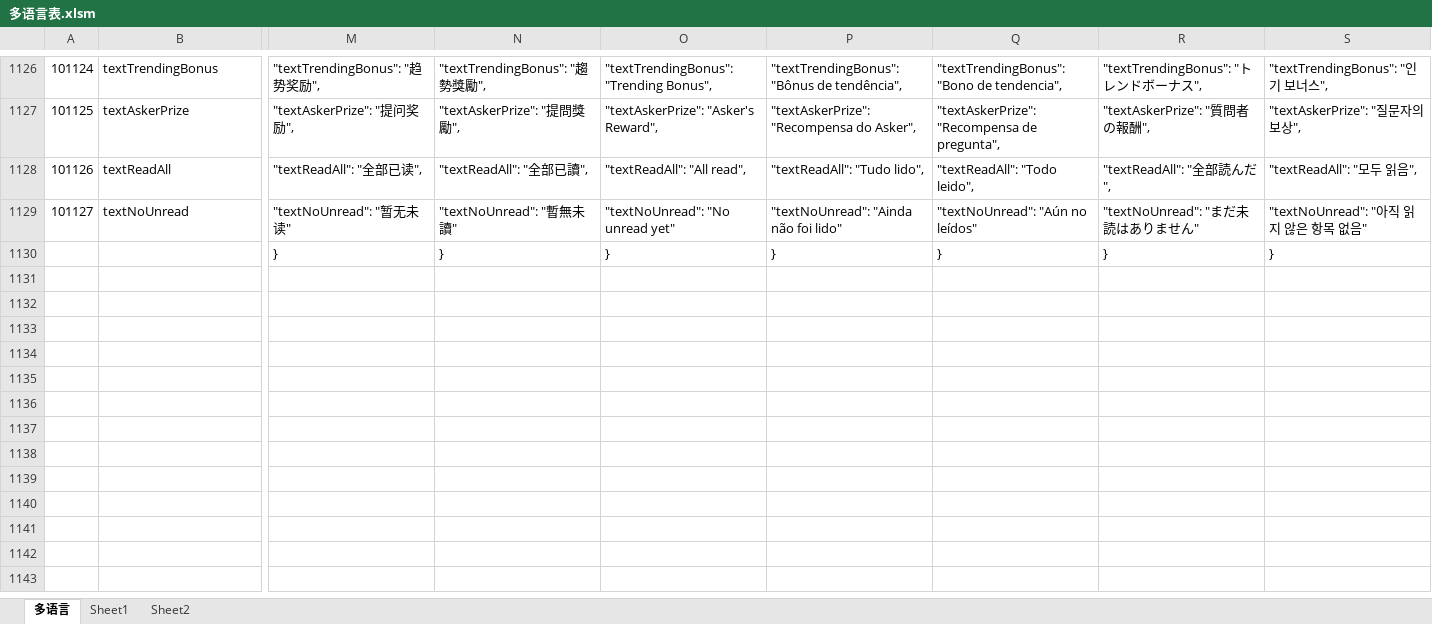
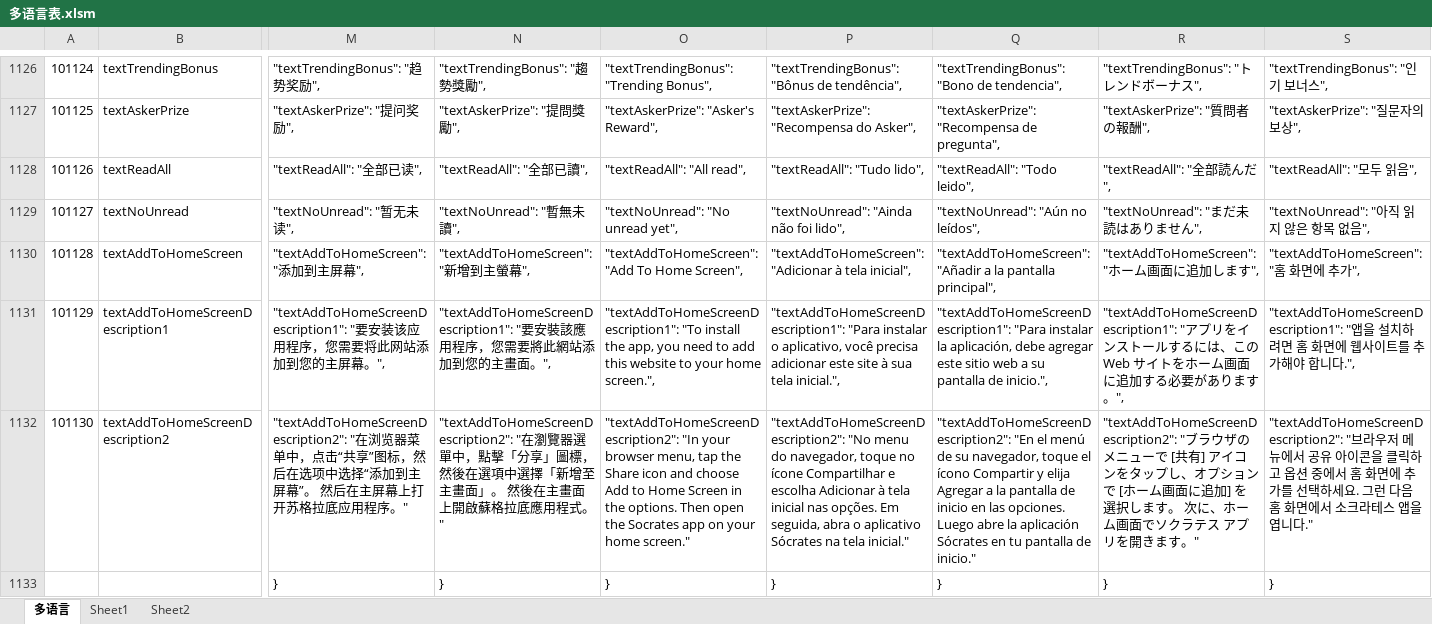
Before and after one commit to liujianyu57/socrates-lang, an Excel workbook: 多语言表.xlsm, sheet 多语言, drawn as a sheet; only a part is shown, gaps mark what is left out; values as stored, in another font and other column widths than the file's, no borders; charts and pictures and conditional formats not drawn; rows hold the shown columns only; the diff covers the shown part only; the diff names each change by its address in the sheet, - before the commit and + after, or states it on an @@ line.

```diff
--- a/多语言表.xlsm (sheet 多语言)
+++ b/多语言表.xlsm (sheet 多语言)
-M1129: "textNoUnread": "暂无未读"
+M1129: "textNoUnread": "暂无未读",
-N1129: "textNoUnread": "暫無未讀"
+N1129: "textNoUnread": "暫無未讀",
-O1129: "textNoUnread": "No unread yet"
+O1129: "textNoUnread": "No unread yet",
-P1129: "textNoUnread": "Ainda não foi lido"
+P1129: "textNoUnread": "Ainda não foi lido",
-Q1129: "textNoUnread": "Aún no leídos"
+Q1129: "textNoUnread": "Aún no leídos",
-R1129: "textNoUnread": "まだ未読はありません"
+R1129: "textNoUnread": "まだ未読はありません",
-S1129: "textNoUnread": "아직 읽지 않은 항목 없음"
+S1129: "textNoUnread": "아직 읽지 않은 항목 없음",
+row 1130: 101128 | textAddToHomeScreen | "textAddToHomeScreen": "添加到主屏幕", | "textAddToHomeScreen": "新增到主螢幕", | "textAddToHomeScreen": "Add To Home Screen", | "textAddToHomeScreen": "Adicionar à tela inicial", | "textAddToHomeScreen": "Añadir a la pantalla principal", | "textAddToHomeScreen": "ホーム画面に追加します", | "textAddToHomeScreen": "홈 화면에 추가",
+row 1131: 101129 | textAddToHomeScreenDescription1 | "textAddToHomeScreenDescription1": "要安装该应用程序，您需要将此网站添加到您的主屏幕。", | "textAddToHomeScreenDescription1": "要安裝該應用程序，您需要將此網站添加到您的主畫面。", | "textAddToHomeScreenDescription1": "To install the app, you need to add this website to your home screen.", | "textAddToHomeScreenDescription1": "Para instalar o aplicativo, você precisa adicionar este site à sua tela inicial.", | "textAddToHomeScreenDescription1": "Para instalar la aplicación, debe agregar este sitio web a su pantalla de inicio.", | "textAddToHomeScreenDescription1": "アプリをインストールするには、この Web サイトをホーム画面に追加する必要があります。", | "textAddToHomeScreenDescription1": "앱을 설치하려면 홈 화면에 웹사이트를 추가해야 합니다.",
+row 1132: 101130 | textAddToHomeScreenDescription2 | "textAddToHomeScreenDescription2": "在浏览器菜单中，点击“共享”图标，然后在选项中选择“添加到主屏幕”。 然后在主屏幕上打开苏格拉底应用程序。" | "textAddToHomeScreenDescription2": "在瀏覽器選單中，點擊「分享」圖標，然後在選項中選擇「新增至主畫面」。 然後在主畫面上開啟蘇格拉底應用程式。" | "textAddToHomeScreenDescription2": "In your browser menu, tap the Share icon and choose Add to Home Screen in the options. Then open the Socrates app on your home screen." | "textAddToHomeScreenDescription2": "No menu do navegador, toque no ícone Compartilhar e escolha Adicionar à tela inicial nas opções. Em seguida, abra o aplicativo Sócrates na tela inicial." | "textAddToHomeScreenDescription2": "En el menú de su navegador, toque el ícono Compartir y elija Agregar a la pantalla de inicio en las opciones. Luego abre la aplicación Sócrates en tu pantalla de inicio." | "textAddToHomeScreenDescription2": "ブラウザのメニューで [共有] アイコンをタップし、オプションで [ホーム画面に追加] を選択します。 次に、ホーム画面でソクラテス アプリを開きます。" | "textAddToHomeScreenDescription2": "브라우저 메뉴에서 공유 아이콘을 클릭하고 옵션 중에서 홈 화면에 추가를 선택하세요. 그런 다음 홈 화면에서 소크라테스 앱을 엽니다."
```
Also changed, not shown: 2 edited cells elsewhere in this sheet, 9 other files.
